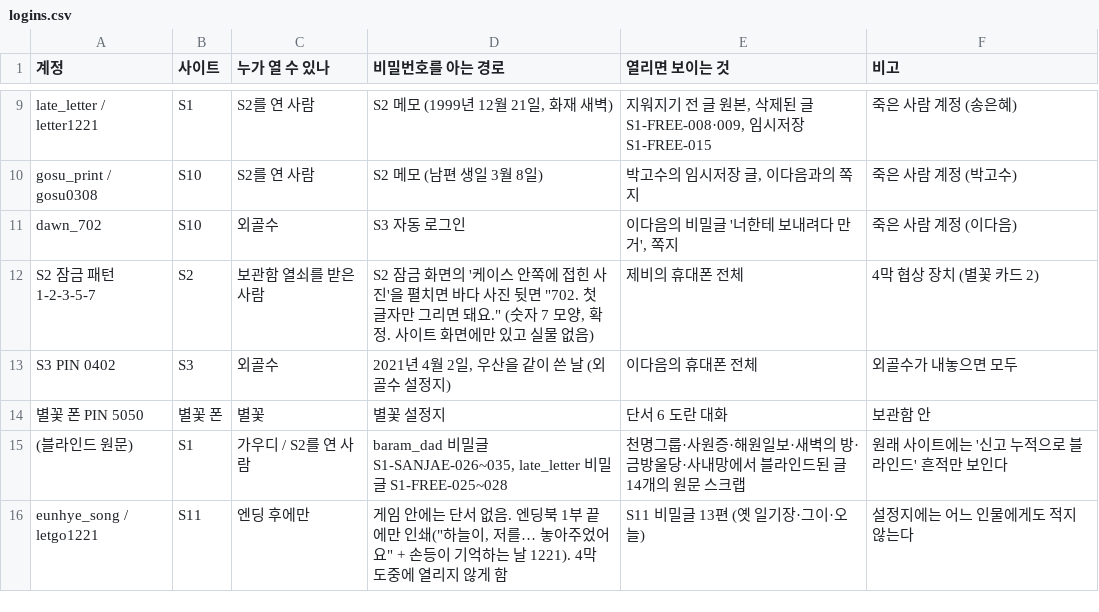
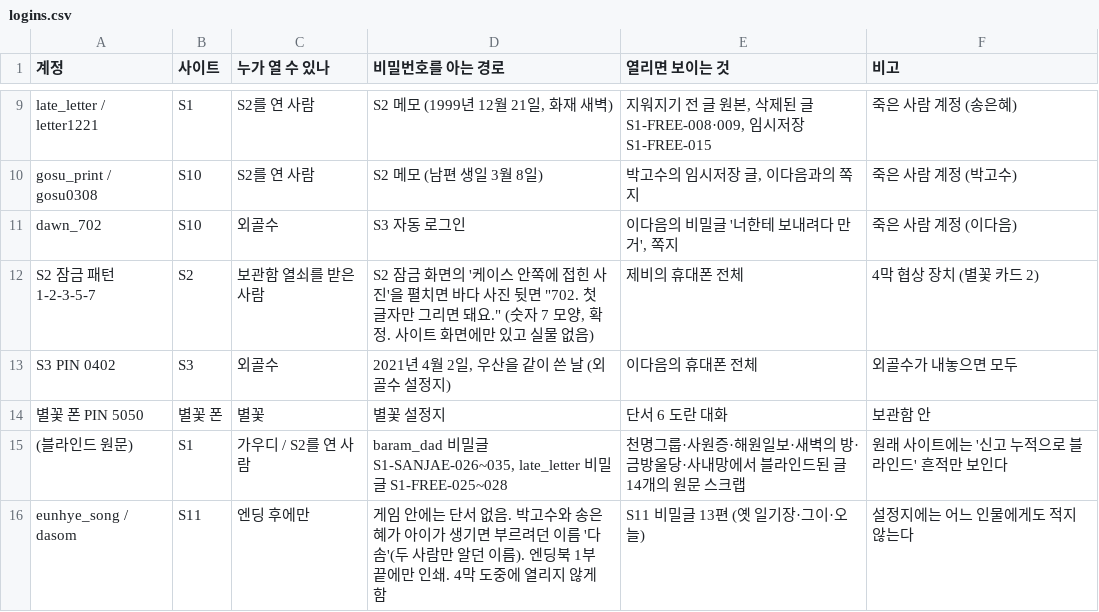
Before and after one commit to AnnieHa1002/haewon-web, a CSV file: data/logins.csv, drawn as a sheet; only a part is shown, gaps mark what is left out.

```diff
--- a/data/logins.csv
+++ b/data/logins.csv
@@ -15,2 +15,2 @@ S3 PIN 0402,S3,외골수,"2021년 4월 2일, 우산을 같이 쓴 날 (외골수
 (블라인드 원문),S1,가우디 / S2를 연 사람,"baram_dad 비밀글 S1-SANJAE-026~035, late_letter 비밀글 S1-FREE-025~028",천명그룹·사원증·해원일보·새벽의 방·금방울당·사내망에서 블라인드된 글 14개의 원문 스크랩,원래 사이트에는 '신고 누적으로 블라인드' 흔적만 보인다
-eunhye_song / letgo1221,S11,엔딩 후에만,"게임 안에는 단서 없음. 엔딩북 1부 끝에만 인쇄(""하늘이, 저를… 놓아주었어요"" + 손등이 기억하는 날 1221). 4막 도중에 열리지 않게 함",S11 비밀글 13편 (옛 일기장·그이·오늘),설정지에는 어느 인물에게도 적지 않는다
+eunhye_song / dasom,S11,엔딩 후에만,게임 안에는 단서 없음. 박고수와 송은혜가 아이가 생기면 부르려던 이름 '다솜'(두 사람만 알던 이름). 엔딩북 1부 끝에만 인쇄. 4막 도중에 열리지 않게 함,S11 비밀글 13편 (옛 일기장·그이·오늘),설정지에는 어느 인물에게도 적지 않는다
```
Also changed, not shown: data/sites.csv, data/users.csv, 2 other files.
